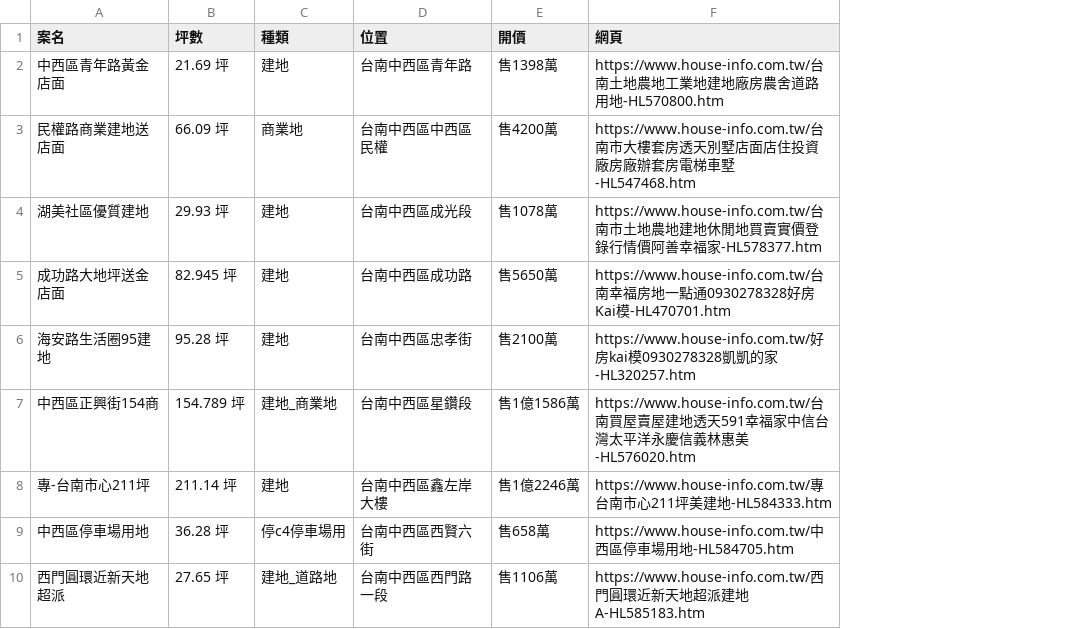
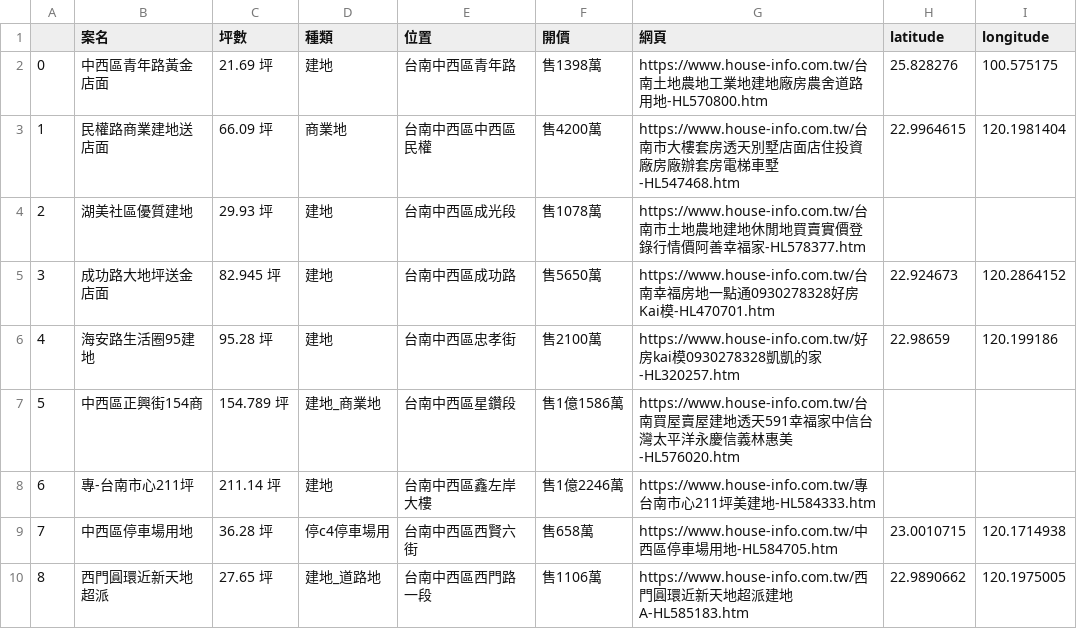
Before and after one commit to wwwwww0421/Real-Estate-Tainan, a CSV file: 台南土地.csv, drawn as a sheet; only a part is shown; the diff names each change by its address in the sheet, - before the commit and + after, or states it on an @@ line.

Commit message:
add: longitude and latitude data for plots

```diff
--- a/台南土地.csv
+++ b/台南土地.csv
+column A, rows 2-10: 0 | 1 | 2 | 3 | 4 | 5 | 6 | 7 | 8
+column H (latitude), rows 2-10: 25.828276 | 22.9964615 |  | 22.924673 | 22.98659 |  |  | 23.0010715 | 22.9890662
+column I (longitude), rows 2-10: 100.575175 | 120.1981404 |  | 120.2864152 | 120.199186 |  |  | 120.1714938 | 120.1975005
```
